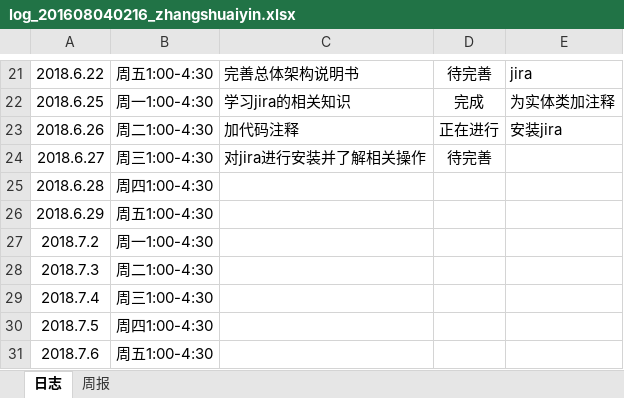
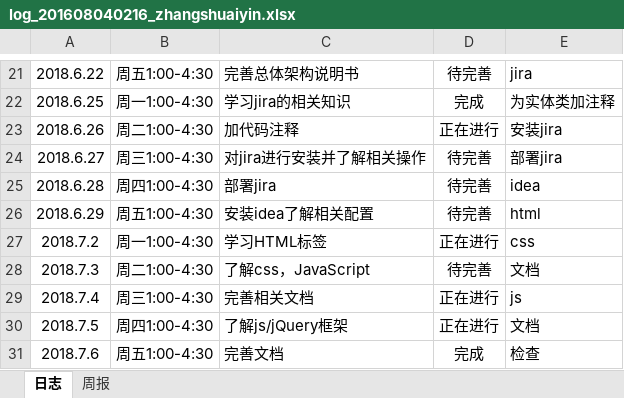
Before and after one commit to Modxue/express, an Excel workbook: doc/log/log_201608040216_zhangshuaiyin.xlsx, sheet 日志, drawn as a sheet; only a part is shown, gaps mark what is left out; values as stored, in another font and other column widths than the file's, no borders; removed rows and columns are numbered as before the commit, all else as after; the diff names each change by its address in the sheet, - before the commit and + after, or states it on an @@ line.

Commit message:
log update

```diff
--- a/doc/log/log_201608040216_zhangshuaiyin.xlsx (sheet 日志)
+++ b/doc/log/log_201608040216_zhangshuaiyin.xlsx (sheet 日志)
-E24: (empty)
+E24: 部署jira
-row 25: 2018.6.28 | 周四1:00-4:30
-row 26: 2018.6.29 | 周五1:00-4:30
-row 27: 2018.7.2 | 周一1:00-4:30
-row 28: 2018.7.3 | 周二1:00-4:30
-row 29: 2018.7.4 | 周三1:00-4:30
-row 30: 2018.7.5 | 周四1:00-4:30
-row 31: 2018.7.6 | 周五1:00-4:30
+row 25: 2018.6.28 | 周四1:00-4:30 | 部署jira | 待完善 | idea
+row 26: 2018.6.29 | 周五1:00-4:30 | 安装idea了解相关配置 | 待完善 | html
+row 27: 2018.7.2 | 周一1:00-4:30 | 学习HTML标签 | 正在进行 | css
+row 28: 2018.7.3 | 周二1:00-4:30 | 了解css，JavaScript | 待完善 | 文档
+row 29: 2018.7.4 | 周三1:00-4:30 | 完善相关文档 | 正在进行 | js
+row 30: 2018.7.5 | 周四1:00-4:30 | 了解js/jQuery框架 | 正在进行 | 文档
+row 31: 2018.7.6 | 周五1:00-4:30 | 完善文档 | 完成 | 检查
```
